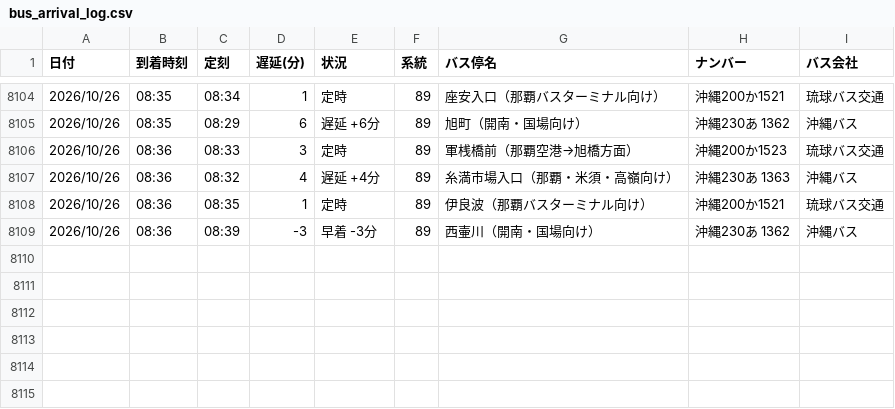
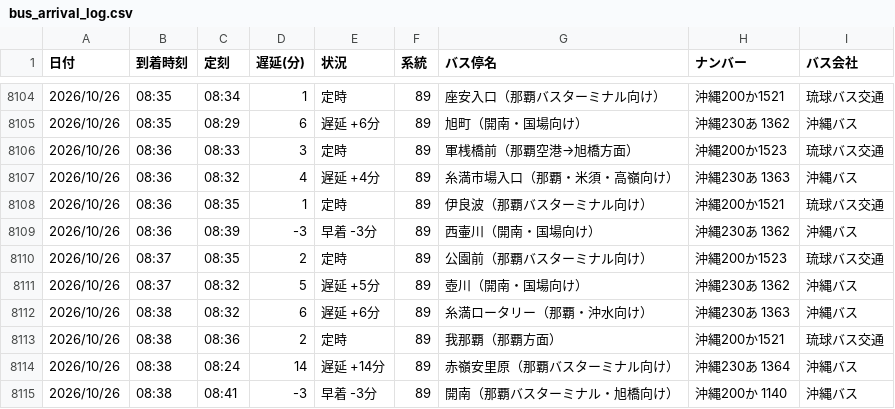
Before and after one commit to uy819/bus-analysis, a CSV file: bus_arrival_log.csv, drawn as a sheet; only a part is shown, gaps mark what is left out.

```diff
--- a/bus_arrival_log.csv
+++ b/bus_arrival_log.csv
@@ -8109 +8109,7 @@
 2026/10/26,08:36,08:39,-3,早着 -3分,89,西壷川（開南・国場向け）,沖縄230あ 1362,沖縄バス
+2026/10/26,08:37,08:35,2,定時,89,公園前（那覇バスターミナル向け）,沖縄200か1523,琉球バス交通
+2026/10/26,08:37,08:32,5,遅延 +5分,89,壺川（開南・国場向け）,沖縄230あ 1362,沖縄バス
+2026/10/26,08:38,08:32,6,遅延 +6分,89,糸満ロータリー（那覇・沖水向け）,沖縄230あ 1363 ,沖縄バス
+2026/10/26,08:38,08:36,2,定時,89,我那覇（那覇方面）,沖縄200か1521,琉球バス交通
+2026/10/26,08:38,08:24,14,遅延 +14分,89,赤嶺安里原（那覇バスターミナル向け）,沖縄230あ 1364,沖縄バス
+2026/10/26,08:38,08:41,-3,早着 -3分,89,開南（那覇バスターミナル・旭橋向け）,沖縄200か 1140,沖縄バス
```
Also changed, not shown: 1 other file.
